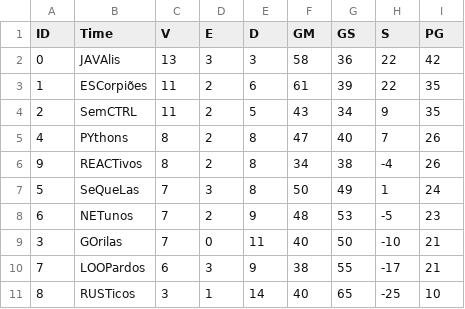
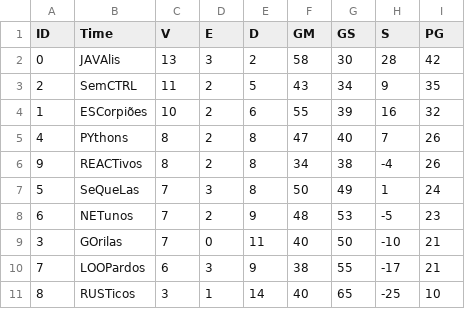
Before and after one commit to artcarvalho/TP2-ED, a CSV file: data/bd_classificacao.csv, drawn as a sheet.

```diff
--- a/data/bd_classificacao.csv
+++ b/data/bd_classificacao.csv
@@ -1,5 +1,5 @@
 ID,Time,V,E,D,GM,GS,S,PG
-0,JAVAlis,13,3,3,58,36,22,42
-1,ESCorpiões,11,2,6,61,39,22,35
+0,JAVAlis,13,3,2,58,30,28,42
 2,SemCTRL,11,2,5,43,34,9,35
+1,ESCorpiões,10,2,6,55,39,16,32
 4,PYthons,8,2,8,47,40,7,26
```
Also changed, not shown: data/bd_partidas.csv, 9 other files.
